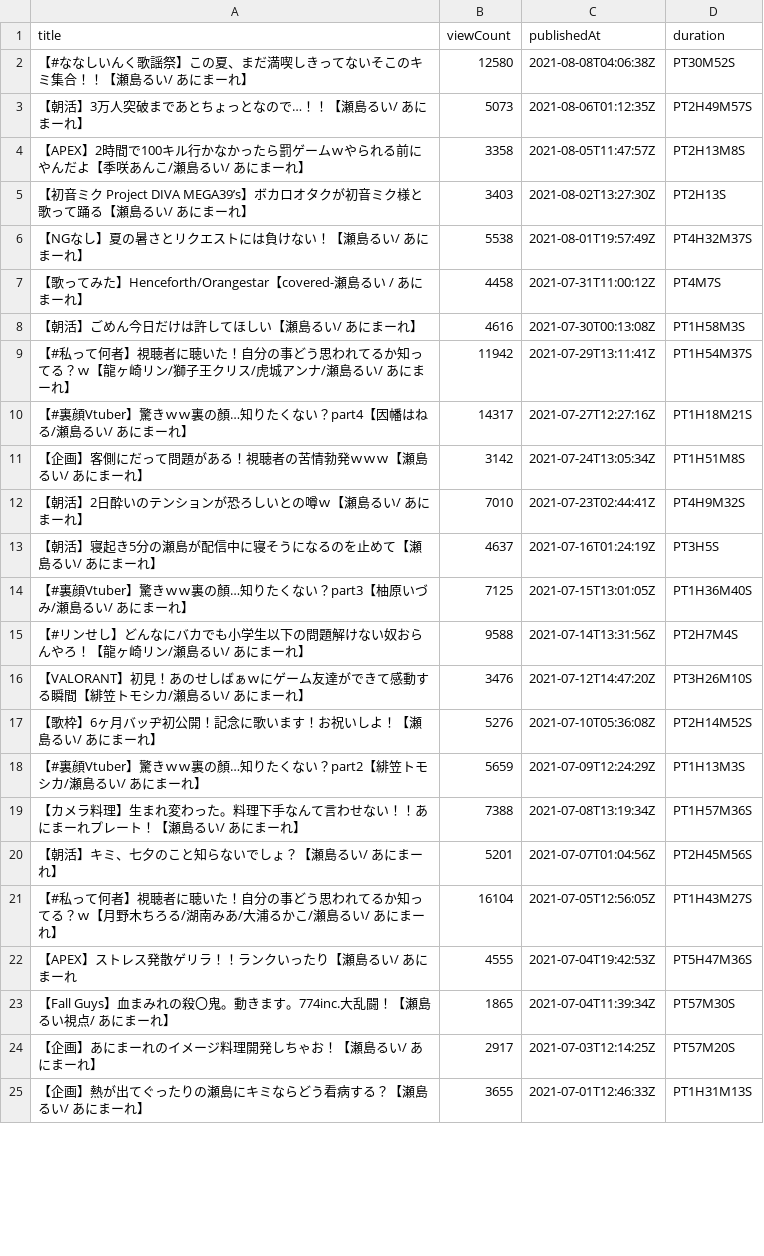
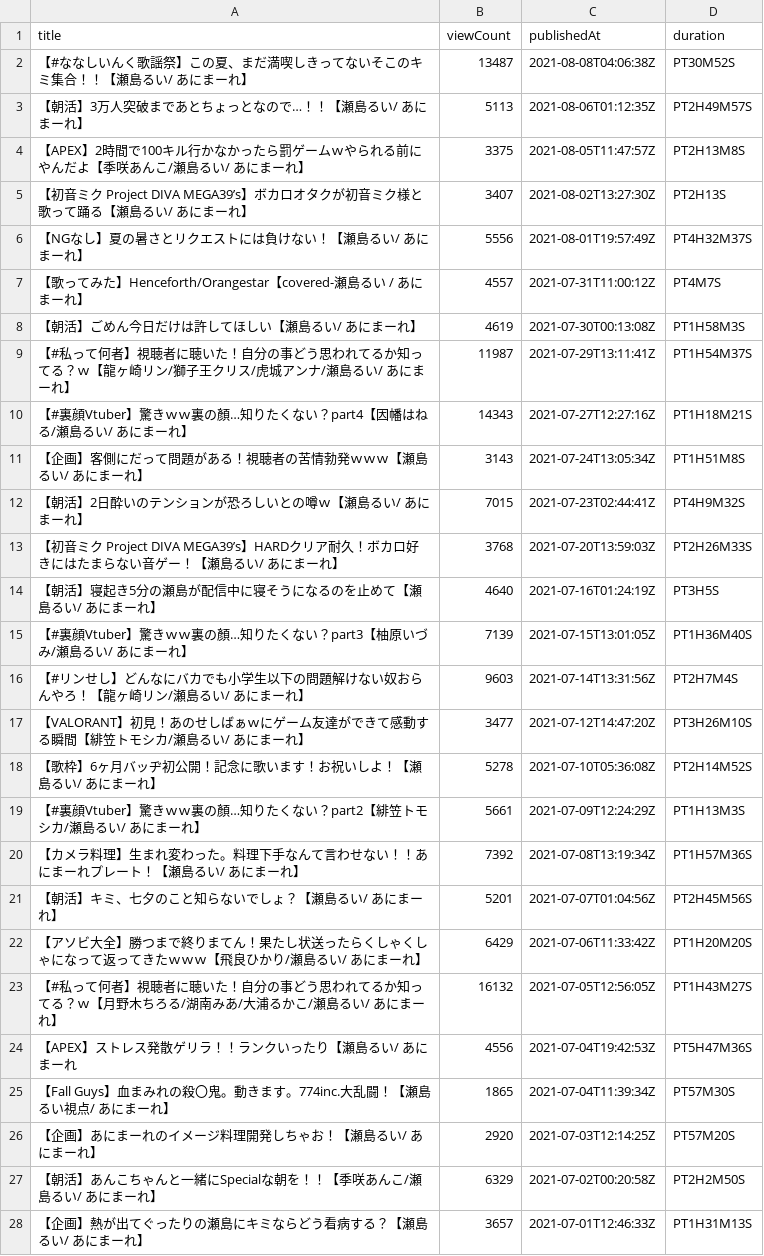
Before and after one commit to publictrain/oshihuya, a CSV file: videos_report_sesimaru.csv, drawn as a sheet; only a part is shown; the diff covers the shown part only.

```diff
--- a/videos_report_sesimaru.csv
+++ b/videos_report_sesimaru.csv
@@ -1,25 +1,28 @@
 title,viewCount,publishedAt,duration
-【#ななしいんく歌謡祭】この夏、まだ満喫しきってないそこのキミ集合！！【瀬島るい/ あにまーれ】,12580,2021-08-08T04:06:38Z,PT30M52S
-【朝活】3万人突破まであとちょっとなので…！！【瀬島るい/ あにまーれ】,5073,2021-08-06T01:12:35Z,PT2H49M57S
-【APEX】2時間で100キル行かなかったら罰ゲームｗやられる前にやんだよ【季咲あんこ/瀬島るい/ あにまーれ】,3358,2021-08-05T11:47:57Z,PT2H13M8S
-【初音ミク Project DIVA MEGA39’s】ボカロオタクが初音ミク様と歌って踊る【瀬島るい/ あにまーれ】,3403,2021-08-02T13:27:30Z,PT2H13S
-【NGなし】夏の暑さとリクエストには負けない！【瀬島るい/ あにまーれ】,5538,2021-08-01T19:57:49Z,PT4H32M37S
-【歌ってみた】Henceforth/Orangestar【covered-瀬島るい / あにまーれ】,4458,2021-07-31T11:00:12Z,PT4M7S
-【朝活】ごめん今日だけは許してほしい【瀬島るい/ あにまーれ】,4616,2021-07-30T00:13:08Z,PT1H58M3S
-【#私って何者】視聴者に聴いた！自分の事どう思われてるか知ってる？ｗ【龍ヶ崎リン/獅子王クリス/虎城アンナ/瀬島るい/ あにまーれ】,11942,2021-07-29T13:11:41Z,PT1H54M37S
-【#裏顔Vtuber】驚きｗｗ裏の顏…知りたくない？part4【因幡はねる/瀬島るい/ あにまーれ】,14317,2021-07-27T12:27:16Z,PT1H18M21S
-【企画】客側にだって問題がある！視聴者の苦情勃発ｗｗｗ【瀬島るい/ あにまーれ】,3142,2021-07-24T13:05:34Z,PT1H51M8S
-【朝活】2日酔いのテンションが恐ろしいとの噂ｗ【瀬島るい/ あにまーれ】,7010,2021-07-23T02:44:41Z,PT4H9M32S
-【朝活】寝起き5分の瀬島が配信中に寝そうになるのを止めて【瀬島るい/ あにまーれ】,4637,2021-07-16T01:24:19Z,PT3H5S
-【#裏顔Vtuber】驚きｗｗ裏の顏…知りたくない？part3【柚原いづみ/瀬島るい/ あにまーれ】,7125,2021-07-15T13:01:05Z,PT1H36M40S
-【#リンせし】どんなにバカでも小学生以下の問題解けない奴おらんやろ！【龍ヶ崎リン/瀬島るい/ あにまーれ】,9588,2021-07-14T13:31:56Z,PT2H7M4S
-【VALORANT】初見！あのせしばぁｗにゲーム友達ができて感動する瞬間【緋笠トモシカ/瀬島るい/ あにまーれ】,3476,2021-07-12T14:47:20Z,PT3H26M10S
-【歌枠】6ヶ月バッヂ初公開！記念に歌います！お祝いしよ！【瀬島るい/ あにまーれ】,5276,2021-07-10T05:36:08Z,PT2H14M52S
-【#裏顔Vtuber】驚きｗｗ裏の顏…知りたくない？part2【緋笠トモシカ/瀬島るい/ あにまーれ】,5659,2021-07-09T12:24:29Z,PT1H13M3S
-【カメラ料理】生まれ変わった。料理下手なんて言わせない！！あにまーれプレート！【瀬島るい/ あにまーれ】,7388,2021-07-08T13:19:34Z,PT1H57M36S
+【#ななしいんく歌謡祭】この夏、まだ満喫しきってないそこのキミ集合！！【瀬島るい/ あにまーれ】,13487,2021-08-08T04:06:38Z,PT30M52S
+【朝活】3万人突破まであとちょっとなので…！！【瀬島るい/ あにまーれ】,5113,2021-08-06T01:12:35Z,PT2H49M57S
+【APEX】2時間で100キル行かなかったら罰ゲームｗやられる前にやんだよ【季咲あんこ/瀬島るい/ あにまーれ】,3375,2021-08-05T11:47:57Z,PT2H13M8S
+【初音ミク Project DIVA MEGA39’s】ボカロオタクが初音ミク様と歌って踊る【瀬島るい/ あにまーれ】,3407,2021-08-02T13:27:30Z,PT2H13S
+【NGなし】夏の暑さとリクエストには負けない！【瀬島るい/ あにまーれ】,5556,2021-08-01T19:57:49Z,PT4H32M37S
+【歌ってみた】Henceforth/Orangestar【covered-瀬島るい / あにまーれ】,4557,2021-07-31T11:00:12Z,PT4M7S
+【朝活】ごめん今日だけは許してほしい【瀬島るい/ あにまーれ】,4619,2021-07-30T00:13:08Z,PT1H58M3S
+【#私って何者】視聴者に聴いた！自分の事どう思われてるか知ってる？ｗ【龍ヶ崎リン/獅子王クリス/虎城アンナ/瀬島るい/ あにまーれ】,11987,2021-07-29T13:11:41Z,PT1H54M37S
+【#裏顔Vtuber】驚きｗｗ裏の顏…知りたくない？part4【因幡はねる/瀬島るい/ あにまーれ】,14343,2021-07-27T12:27:16Z,PT1H18M21S
+【企画】客側にだって問題がある！視聴者の苦情勃発ｗｗｗ【瀬島るい/ あにまーれ】,3143,2021-07-24T13:05:34Z,PT1H51M8S
+【朝活】2日酔いのテンションが恐ろしいとの噂ｗ【瀬島るい/ あにまーれ】,7015,2021-07-23T02:44:41Z,PT4H9M32S
+【初音ミク Project DIVA MEGA39’s】HARDクリア耐久！ボカロ好きにはたまらない音ゲー！【瀬島るい/ あにまーれ】,3768,2021-07-20T13:59:03Z,PT2H26M33S
+【朝活】寝起き5分の瀬島が配信中に寝そうになるのを止めて【瀬島るい/ あにまーれ】,4640,2021-07-16T01:24:19Z,PT3H5S
+【#裏顔Vtuber】驚きｗｗ裏の顏…知りたくない？part3【柚原いづみ/瀬島るい/ あにまーれ】,7139,2021-07-15T13:01:05Z,PT1H36M40S
+【#リンせし】どんなにバカでも小学生以下の問題解けない奴おらんやろ！【龍ヶ崎リン/瀬島るい/ あにまーれ】,9603,2021-07-14T13:31:56Z,PT2H7M4S
+【VALORANT】初見！あのせしばぁｗにゲーム友達ができて感動する瞬間【緋笠トモシカ/瀬島るい/ あにまーれ】,3477,2021-07-12T14:47:20Z,PT3H26M10S
+【歌枠】6ヶ月バッヂ初公開！記念に歌います！お祝いしよ！【瀬島るい/ あにまーれ】,5278,2021-07-10T05:36:08Z,PT2H14M52S
+【#裏顔Vtuber】驚きｗｗ裏の顏…知りたくない？part2【緋笠トモシカ/瀬島るい/ あにまーれ】,5661,2021-07-09T12:24:29Z,PT1H13M3S
+【カメラ料理】生まれ変わった。料理下手なんて言わせない！！あにまーれプレート！【瀬島るい/ あにまーれ】,7392,2021-07-08T13:19:34Z,PT1H57M36S
 【朝活】キミ、七夕のこと知らないでしょ？【瀬島るい/ あにまーれ】,5201,2021-07-07T01:04:56Z,PT2H45M56S
-【#私って何者】視聴者に聴いた！自分の事どう思われてるか知ってる？ｗ【月野木ちろる/湖南みあ/大浦るかこ/瀬島るい/ あにまーれ】,16104,2021-07-05T12:56:05Z,PT1H43M27S
-【APEX】ストレス発散ゲリラ！！ランクいったり【瀬島るい/ あにまーれ,4555,2021-07-04T19:42:53Z,PT5H47M36S
+【アソビ大全】勝つまで終りまてん！果たし状送ったらくしゃくしゃになって返ってきたｗｗｗ【飛良ひかり/瀬島るい/ あにまーれ】,6429,2021-07-06T11:33:42Z,PT1H20M20S
+【#私って何者】視聴者に聴いた！自分の事どう思われてるか知ってる？ｗ【月野木ちろる/湖南みあ/大浦るかこ/瀬島るい/ あにまーれ】,16132,2021-07-05T12:56:05Z,PT1H43M27S
+【APEX】ストレス発散ゲリラ！！ランクいったり【瀬島るい/ あにまーれ,4556,2021-07-04T19:42:53Z,PT5H47M36S
 【Fall Guys】血まみれの殺〇鬼。動きます。774inc.大乱闘！【瀬島るい視点/ あにまーれ】,1865,2021-07-04T11:39:34Z,PT57M30S
-【企画】あにまーれのイメージ料理開発しちゃお！【瀬島るい/ あにまーれ】,2917,2021-07-03T12:14:25Z,PT57M20S
-【企画】熱が出てぐったりの瀬島にキミならどう看病する？【瀬島るい/ あにまーれ】,3655,2021-07-01T12:46:33Z,PT1H31M13S
+【企画】あにまーれのイメージ料理開発しちゃお！【瀬島るい/ あにまーれ】,2920,2021-07-03T12:14:25Z,PT57M20S
+【朝活】あんこちゃんと一緒にSpecialな朝を！！【季咲あんこ/瀬島るい/ あにまーれ】,6329,2021-07-02T00:20:58Z,PT2H2M50S
+【企画】熱が出てぐったりの瀬島にキミならどう看病する？【瀬島るい/ あにまーれ】,3657,2021-07-01T12:46:33Z,PT1H31M13S
```
Also changed, not shown: 4 added rows, 7 removed rows and 43 edited cells elsewhere in this file, videos_report_camomi.csv, videos_report_mea.csv, 20 other files.
